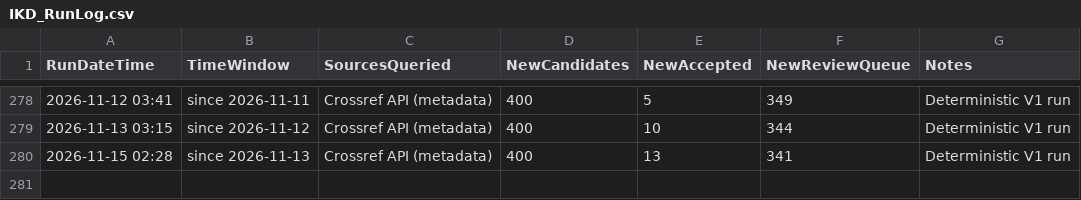
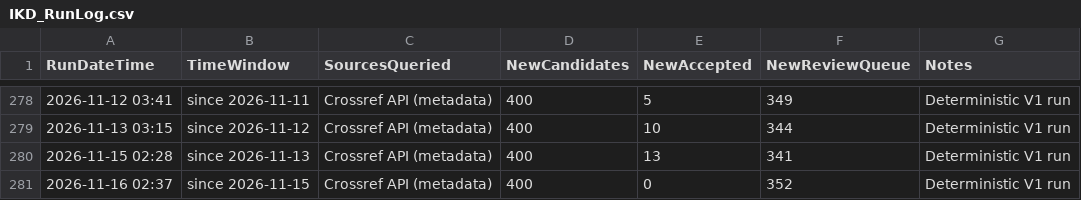
Before and after one commit to kainlulow/IKD_GaN_CMOS, a CSV file: 01_literature/IKD_RunLog.csv, drawn as a sheet; only a part is shown, gaps mark what is left out; the diff names each change by its address in the sheet, - before the commit and + after, or states it on an @@ line.

```diff
--- a/01_literature/IKD_RunLog.csv
+++ b/01_literature/IKD_RunLog.csv
+row 281: 2026-11-16 02:37 | since 2026-11-15 | Crossref API (metadata) | 400 | 0 | 352 | Deterministic V1 run
```
Also changed, not shown: 2 other files.
